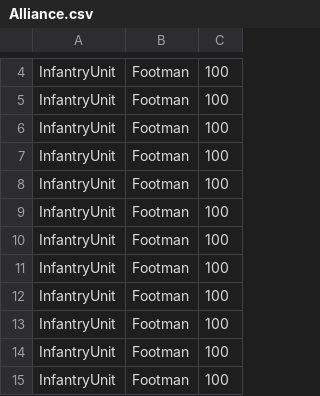
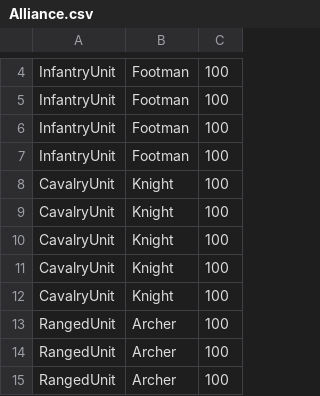
Before and after one commit to HolyBarrel/IDATT2001-PROG2-S2022, a CSV file: src/main/resources/edu.ntnu.idatt2001.magnulal/csv/Alliance.csv, drawn as a sheet; only a part is shown, gaps mark what is left out; the shorter side is filled out with more unchanged rows; the diff covers the shown part only.

```diff
--- a/src/main/resources/edu.ntnu.idatt2001.magnulal/csv/Alliance.csv
+++ b/src/main/resources/edu.ntnu.idatt2001.magnulal/csv/Alliance.csv
@@ -7,9 +7 @@ InfantryUnit,Footman,100
 InfantryUnit,Footman,100
-InfantryUnit,Footman,100
-InfantryUnit,Footman,100
-InfantryUnit,Footman,100
-InfantryUnit,Footman,100
-InfantryUnit,Footman,100
-InfantryUnit,Footman,100
-InfantryUnit,Footman,100
-InfantryUnit,Footman,100
```
Also changed, not shown: 17 removed rows elsewhere in this file, src/main/resources/edu.ntnu.idatt2001.magnulal/csv/Horde.csv, 7 other files.
